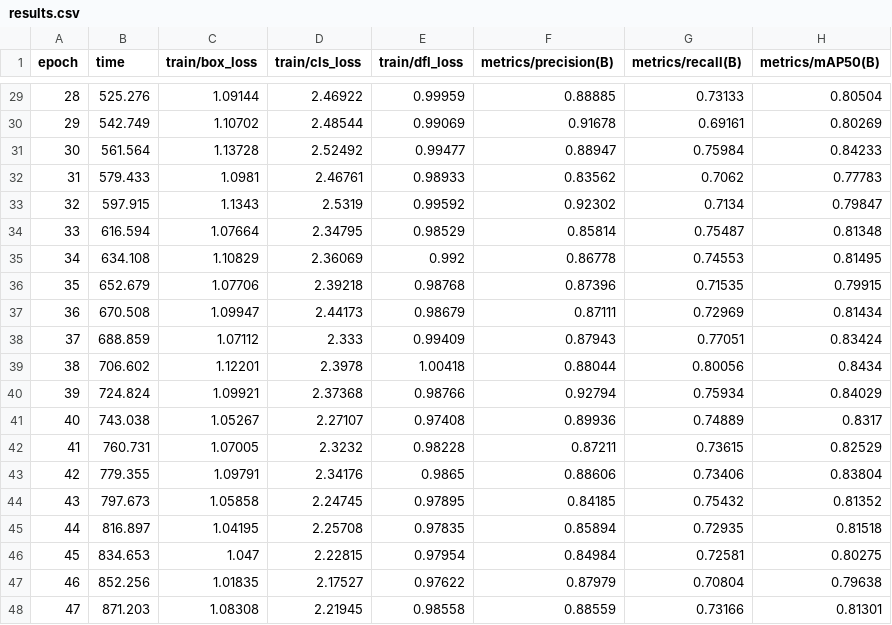
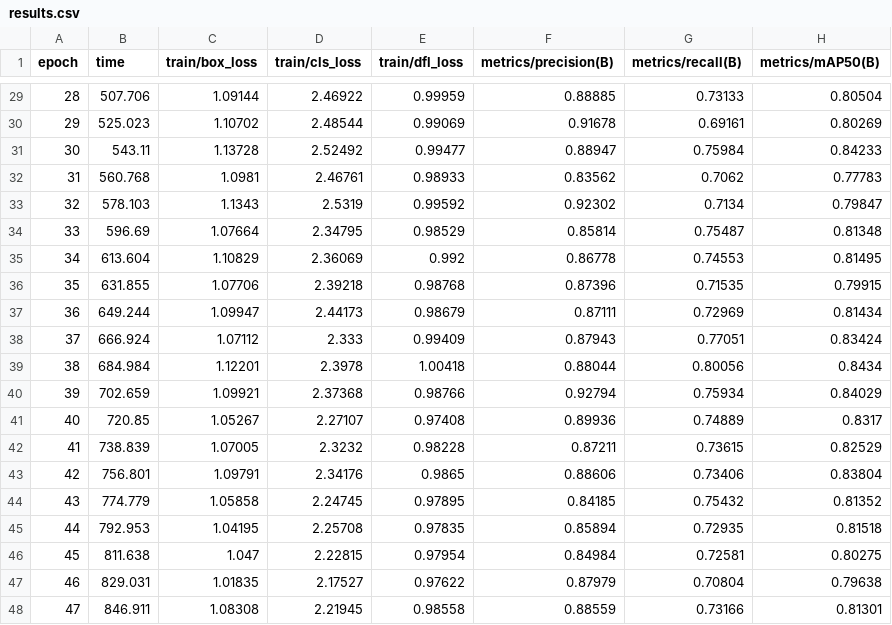
Before and after one commit to jianxi-Erin/FaceMaskDetection, a CSV file: runs/detect/train/results.csv, drawn as a sheet; only a part is shown, gaps mark what is left out; the diff covers the shown part only; the diff names each change by its address in the sheet, - before the commit and + after, or states it on an @@ line.

```diff
--- a/runs/detect/train/results.csv
+++ b/runs/detect/train/results.csv
-B29 (time): 525.276
+B29 (time): 507.706
-B30 (time): 542.749
+B30 (time): 525.023
-B31 (time): 561.564
+B31 (time): 543.11
-B32 (time): 579.433
+B32 (time): 560.768
-B33 (time): 597.915
+B33 (time): 578.103
-B34 (time): 616.594
+B34 (time): 596.69
-B35 (time): 634.108
+B35 (time): 613.604
-B36 (time): 652.679
+B36 (time): 631.855
-B37 (time): 670.508
+B37 (time): 649.244
-B38 (time): 688.859
+B38 (time): 666.924
-B39 (time): 706.602
+B39 (time): 684.984
-B40 (time): 724.824
+B40 (time): 702.659
-B41 (time): 743.038
+B41 (time): 720.85
-B42 (time): 760.731
+B42 (time): 738.839
-B43 (time): 779.355
+B43 (time): 756.801
-B44 (time): 797.673
+B44 (time): 774.779
-B45 (time): 816.897
+B45 (time): 792.953
-B46 (time): 834.653
+B46 (time): 811.638
-B47 (time): 852.256
+B47 (time): 829.031
-B48 (time): 871.203
+B48 (time): 846.911
```
Also changed, not shown: 27 edited cells elsewhere in this file, 6 other files.
